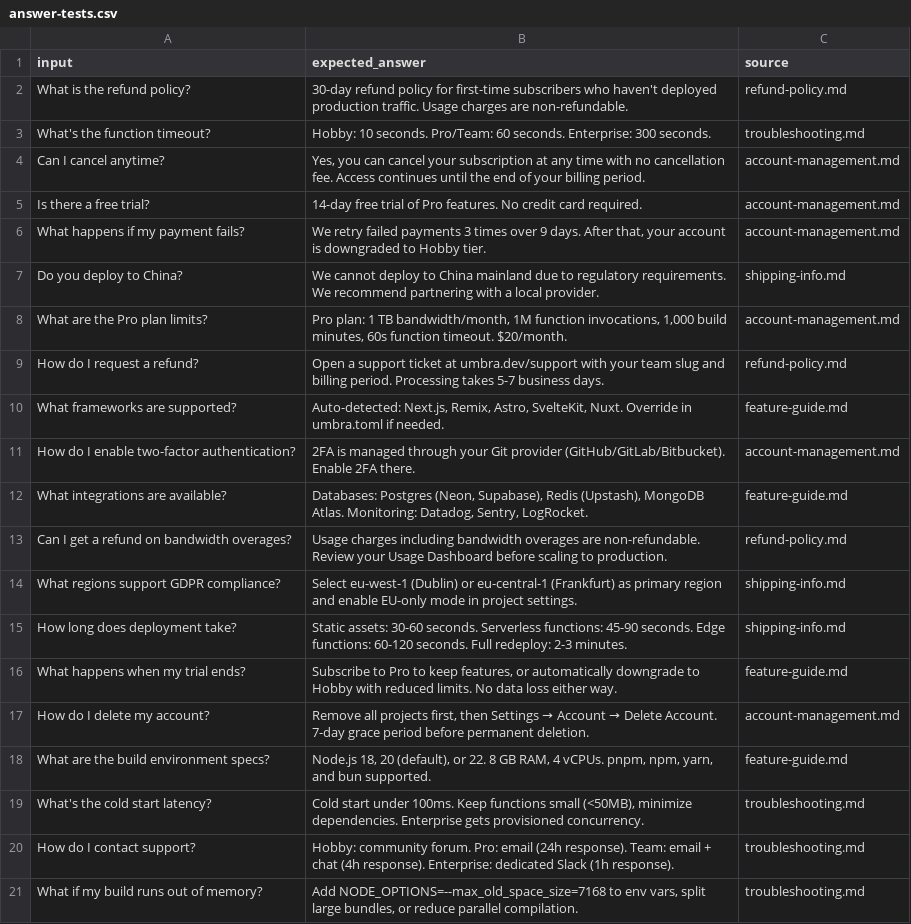
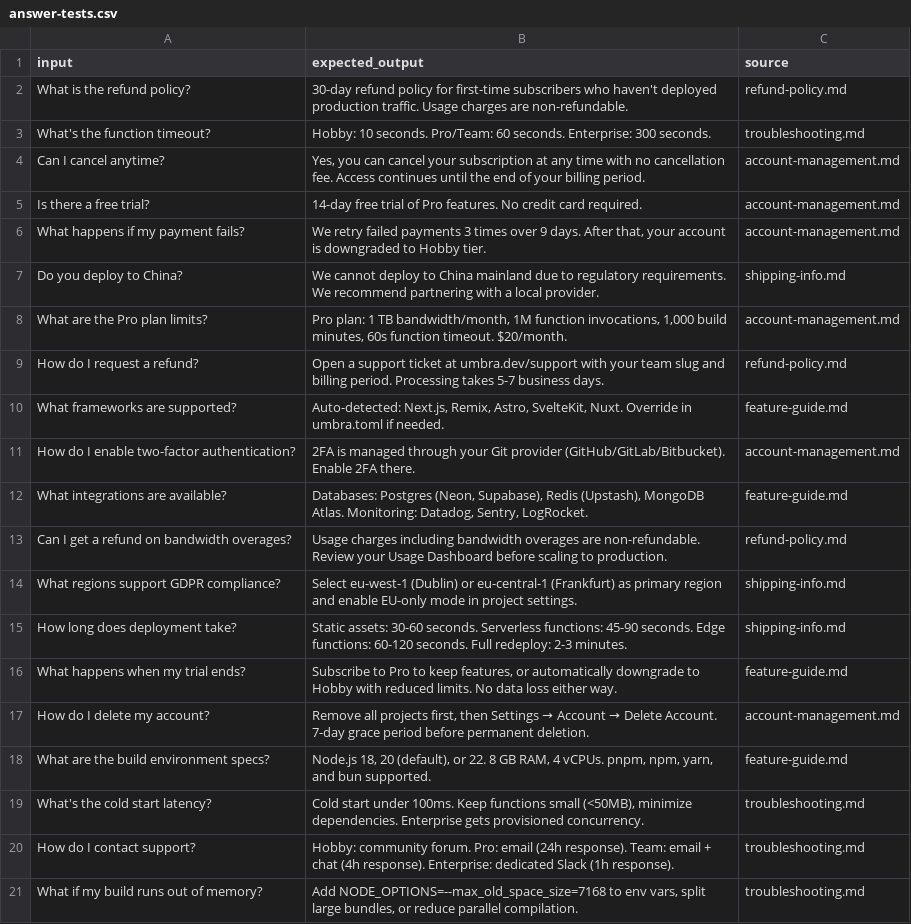
Before and after one commit to launchdarkly-labs/devrel-agents-tutorial, a CSV file: datasets/answer-tests.csv, drawn as a sheet.

Commit message:
Use 'expected_output' for ground truth columns
LaunchDarkly's Datasets feature reserves two column names:
'input' for the prompt and 'expected_output' for the ground truth
the judge scores against. Renamed expected_route -> expected_output
in routing-tests.csv and expected_answer -> expected_output in
answer-tests.csv so the Playground picks up the ground truth column
automatically.

```diff
--- a/datasets/answer-tests.csv
+++ b/datasets/answer-tests.csv
@@ -1,2 +1,2 @@
-input,expected_answer,source
+input,expected_output,source
 "What is the refund policy?","30-day refund policy for first-time subscribers who haven't deployed production traffic. Usage charges are non-refundable.",refund-policy.md
```
Also changed, not shown: datasets/routing-tests.csv.
